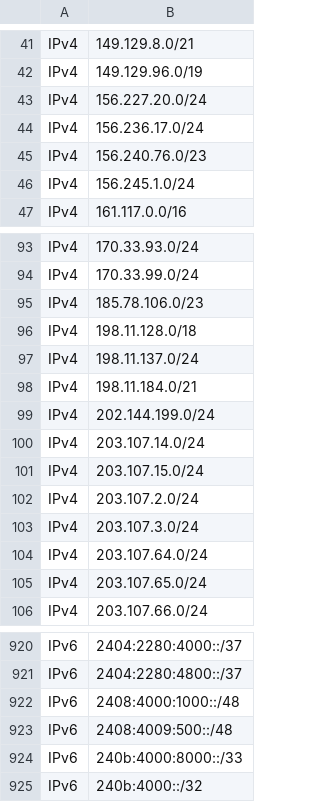
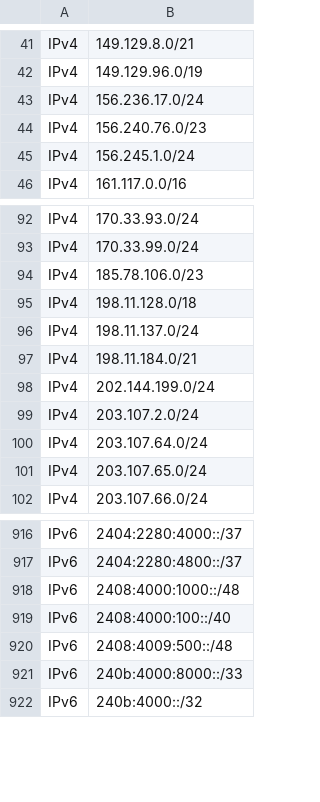
Before and after one commit to disposable/cloud-ip-ranges, a CSV file: csv/alibaba.csv, drawn as a sheet; only a part is shown, gaps mark what is left out; removed rows and columns are numbered as before the commit, all else as after; the diff names each change by its address in the sheet, - before the commit and + after, or states it on an @@ line.

Commit message:
Updated aws,starlink,vercel_aws,heroku_aws,godaddy,alibaba,ucloud,meta_crawler,huawei_cloud (IPv4: 14213, IPv6: 4099)
INFO - Saved aws.json [IPv4: 7167, IPv6: 2333]
INFO - Saved starlink.json [IPv4: 2257, IPv6: 714]
INFO - Saved vercel-aws.json [IPv4: 1090, IPv6: 146]
INFO - Saved heroku-aws.json [IPv4: 1177, IPv6: 384]
INFO - Saved godaddy.json [IPv4: 181, IPv6: 11]
INFO - Saved alibaba.json [IPv4: 897, IPv6: 86]
INFO - Saved ucloud.json [IPv4: 690, IPv6: 6]
INFO - Saved meta-crawler.json [IPv4: 227, IPv6: 337]
INFO - Saved huawei-cloud.json [IPv4: 527, IPv6: 82]

```diff
--- a/csv/alibaba.csv
+++ b/csv/alibaba.csv
-row 43: IPv4 | 156.227.20.0/24
-row 100: IPv4 | 203.107.14.0/24
-row 101: IPv4 | 203.107.15.0/24
-row 103: IPv4 | 203.107.3.0/24
+row 919: IPv6 | 2408:4000:100::/40
```
Also changed, not shown: csv/godaddy.csv, csv/heroku-aws.csv, 26 other files.
